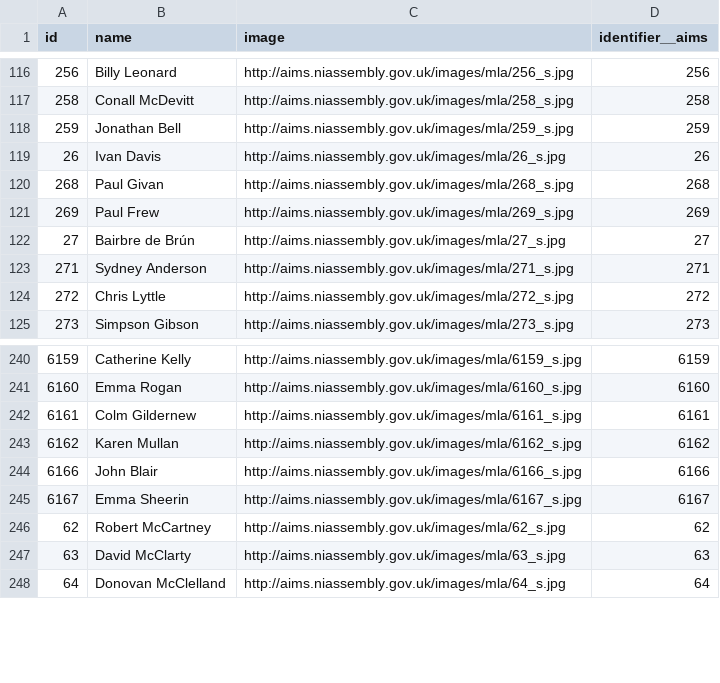
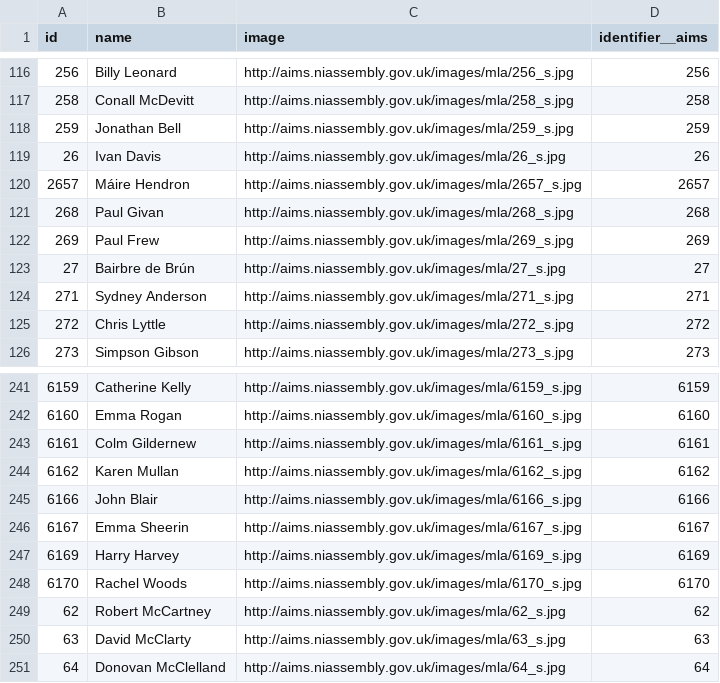
Before and after one commit to loudspeek/representa, a CSV file: data/Northern_Ireland/Assembly/sources/morph/aims.csv, drawn as a sheet; only a part is shown, gaps mark what is left out; the diff names each change by its address in the sheet, - before the commit and + after, or states it on an @@ line.

```diff
--- a/data/Northern_Ireland/Assembly/sources/morph/aims.csv
+++ b/data/Northern_Ireland/Assembly/sources/morph/aims.csv
+row 120: 2657 | Máire Hendron | http://aims.niassembly.gov.uk/images/mla/2657_s.jpg | 2657
+row 247: 6169 | Harry Harvey | http://aims.niassembly.gov.uk/images/mla/6169_s.jpg | 6169
+row 248: 6170 | Rachel Woods | http://aims.niassembly.gov.uk/images/mla/6170_s.jpg | 6170
```
Also changed, not shown: data/Northern_Ireland/Assembly/names.csv, data/Northern_Ireland/Assembly/sources/morph/wikidata.csv, 24 other files.
